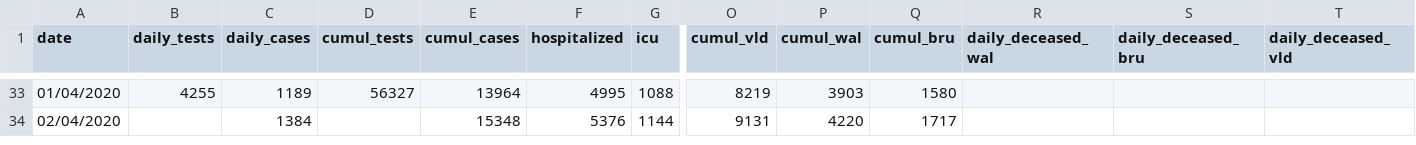
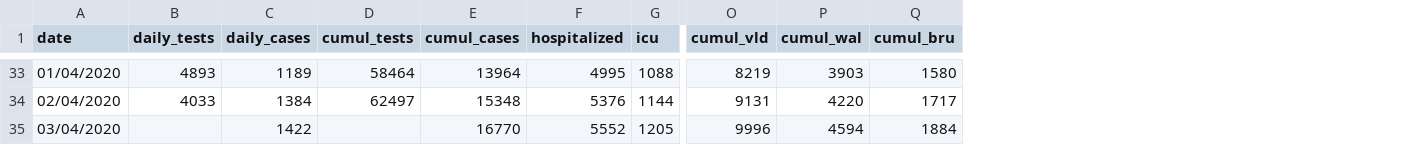
Before and after one commit to eschnou/covid19-be, a CSV file: covid19-belgium.csv, drawn as a sheet; only a part is shown, gaps mark what is left out; removed rows and columns are numbered as before the commit, all else as after; rows hold the shown columns only; the diff covers the shown part only; the diff names each change by its address in the sheet, - before the commit and + after, or states it on an @@ line.

Commit message:
Addede data April 3rd

```diff
--- a/covid19-belgium.csv
+++ b/covid19-belgium.csv
-column R (daily_deceased_wal), empty
-column S (daily_deceased_bru), empty
-column T (daily_deceased_vld), empty
-B33 (daily_tests): 4255
+B33 (daily_tests): 4893
-D33 (cumul_tests): 56327
+D33 (cumul_tests): 58464
-B34 (daily_tests): (empty)
+B34 (daily_tests): 4033
-D34 (cumul_tests): (empty)
+D34 (cumul_tests): 62497
+row 35: 03/04/2020 |  | 1422 |  | 16770 | 5552 | 1205 | 9996 | 4594 | 1884
```
Also changed, not shown: 60 edited cells elsewhere in this file, 1 other file.
